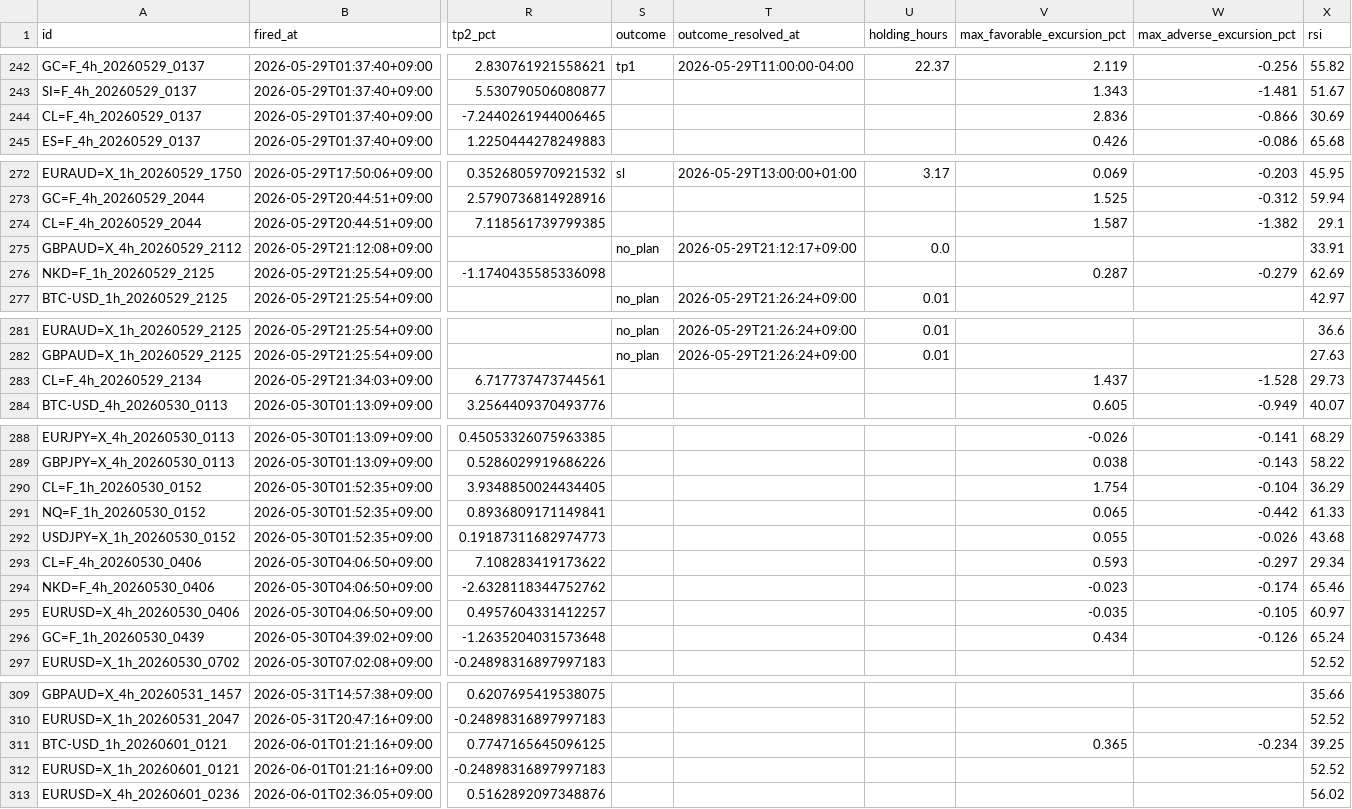
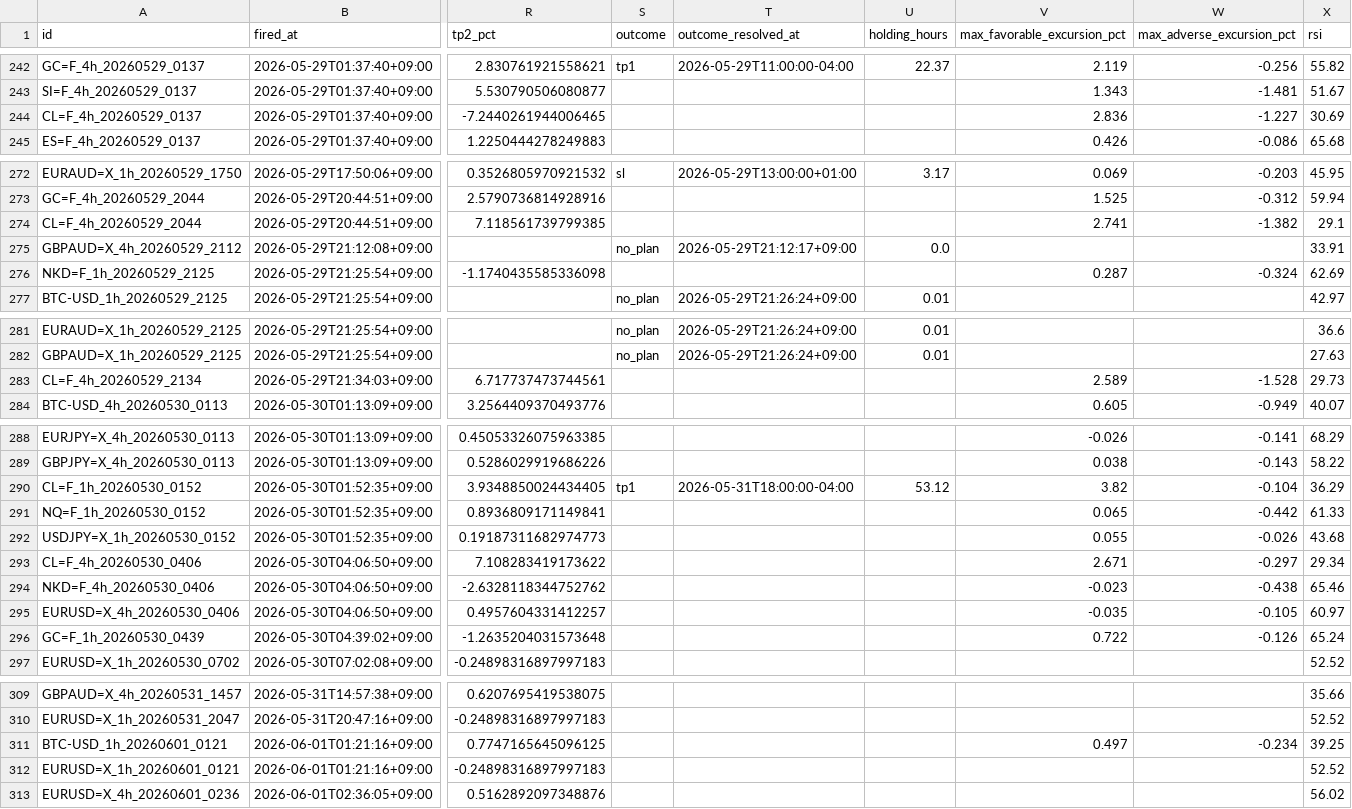
Before and after one commit to invest-ai-info/marketwatch-ai, a CSV file: signals-log.csv, drawn as a sheet; only a part is shown, gaps mark what is left out; the diff names each change by its address in the sheet, - before the commit and + after, or states it on an @@ line.

```diff
--- a/signals-log.csv
+++ b/signals-log.csv
-W244 (max_adverse_excursion_pct): -0.866
+W244 (max_adverse_excursion_pct): -1.227
-V274 (max_favorable_excursion_pct): 1.587
+V274 (max_favorable_excursion_pct): 2.741
-W276 (max_adverse_excursion_pct): -0.279
+W276 (max_adverse_excursion_pct): -0.324
-V283 (max_favorable_excursion_pct): 1.437
+V283 (max_favorable_excursion_pct): 2.589
-S290 (outcome): (empty)
+S290 (outcome): tp1
-T290 (outcome_resolved_at): (empty)
+T290 (outcome_resolved_at): 2026-05-31T18:00:00-04:00
-U290 (holding_hours): (empty)
+U290 (holding_hours): 53.12
-V290 (max_favorable_excursion_pct): 1.754
+V290 (max_favorable_excursion_pct): 3.82
-V293 (max_favorable_excursion_pct): 0.593
+V293 (max_favorable_excursion_pct): 2.671
-W294 (max_adverse_excursion_pct): -0.174
+W294 (max_adverse_excursion_pct): -0.438
-V296 (max_favorable_excursion_pct): 0.434
+V296 (max_favorable_excursion_pct): 0.722
-V311 (max_favorable_excursion_pct): 0.365
+V311 (max_favorable_excursion_pct): 0.497
```
Also changed, not shown: 2 other files.
